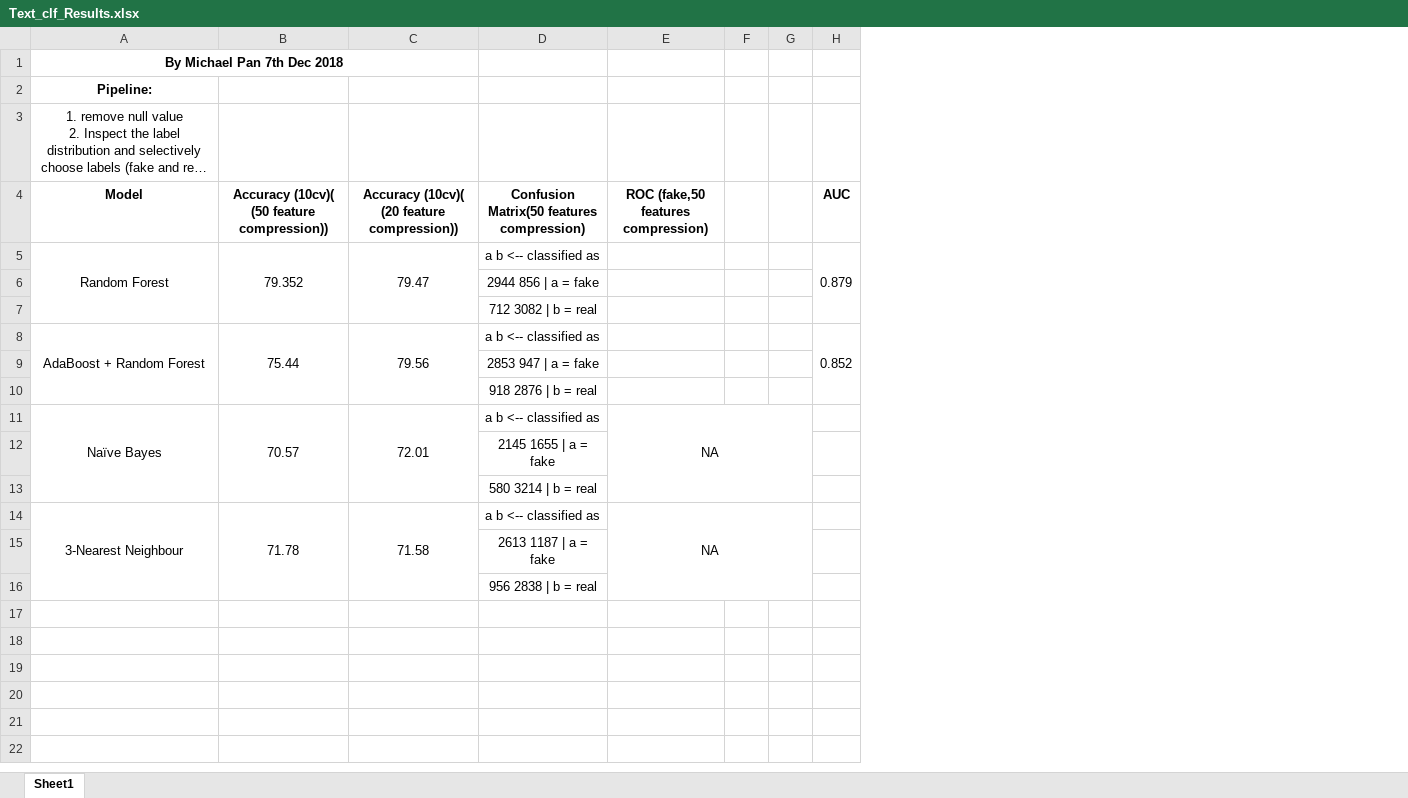
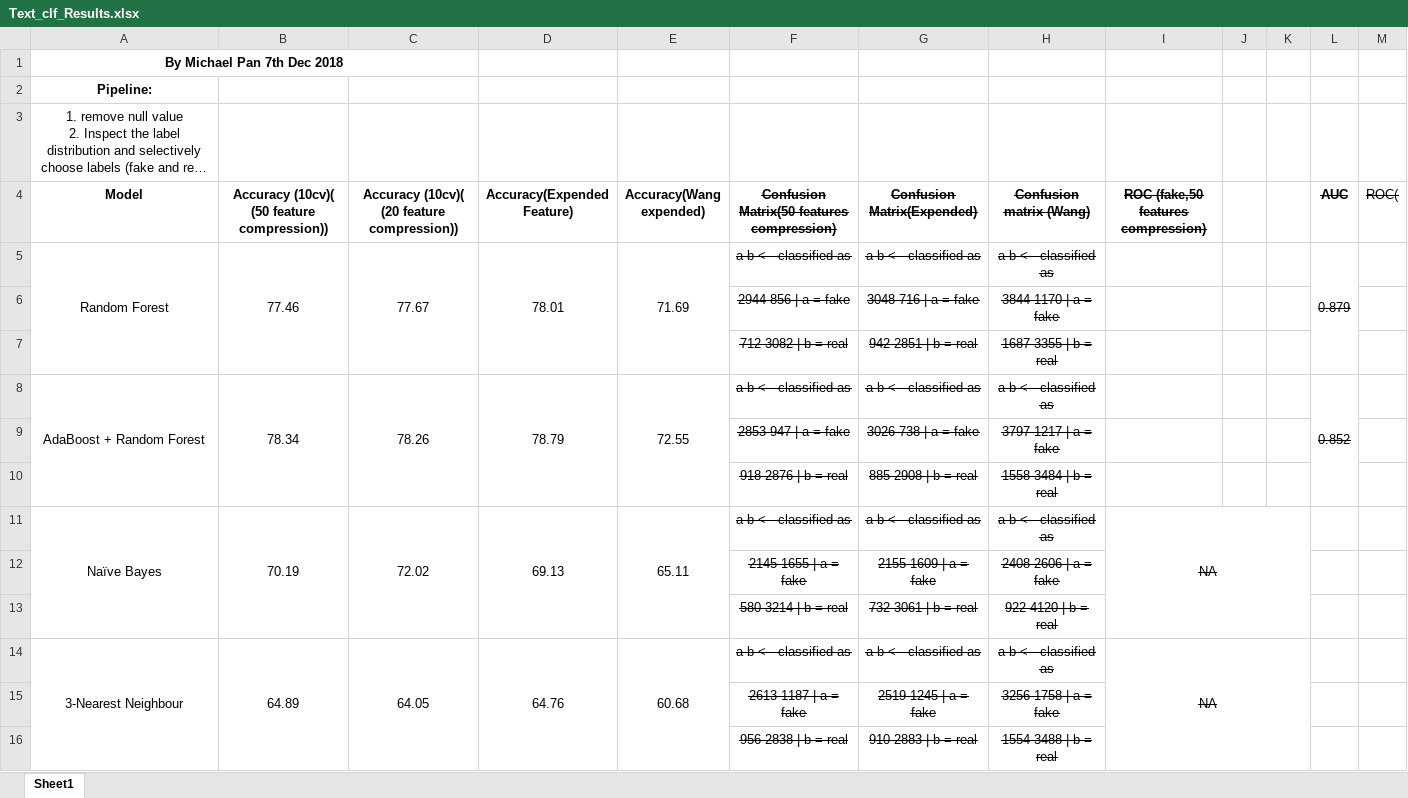
Before and after one commit to lualton/FakeNews95845, an Excel workbook: Text_clf_Results.xlsx, sheet Sheet1, drawn as a sheet; long unchanged cells end in …; values as stored, in another font and other column widths than the file's, no borders; charts and pictures not drawn; addresses are those after the commit; the diff names each change by its address in the sheet, - before the commit and + after, or states it on an @@ line.

Commit message:
Add files via upload
Update the ROC and Confusion Matrix with two more dataset

```diff
--- a/Text_clf_Results.xlsx (sheet Sheet1)
+++ b/Text_clf_Results.xlsx (sheet Sheet1)
+column D (Accuracy(Expended Feature)), rows 5-14: 78.01 |  |  | 78.79 |  |  | 69.13 |  |  | 64.76
+column E (Accuracy(Wang expended)), rows 5-14: 71.69 |  |  | 72.55 |  |  | 65.11 |  |  | 60.68
+column G (Confusion Matrix(Expended)), rows 5-16: a b <-- classified as | 3048 716 | a = fake | 942 2851 | b = real | a b <-- classified as | 3026 738 | a = fake | 885 2908 | b = real | a b <-- classified as | 2155 1609 | a = fake | 732 3061 | b = real | a b <-- classified as | 2519 1245 | a = fake | 910 2883 | b = real
+column H (Confusion matrix (Wang)), rows 5-16: a b <-- classified as | 3844 1170 | a = fake | 1687 3355 | b = real | a b <-- classified as | 3797 1217 | a = fake | 1558 3484 | b = real | a b <-- classified as | 2408 2606 | a = fake | 922 4120 | b = real | a b <-- classified as | 3256 1758 | a = fake | 1554 3488 | b = real
+column M (ROC(), empty
-F4:F16 strikethrough: off
+F4:F16 strikethrough: on
-I4 strikethrough: off
+I4 strikethrough: on
-L4:L5 strikethrough: off
+L4:L5 strikethrough: on
-B5: 79.352
+B5: 77.46
-C5: 79.47
+C5: 77.67
-B8: 75.44
+B8: 78.34
-C8: 79.56
+C8: 78.26
-L8 strikethrough: off
+L8 strikethrough: on
-B11: 70.57
+B11: 70.19
-C11: 72.01
+C11: 72.02
-I11 strikethrough: off
+I11 strikethrough: on
-B14: 71.78
+B14: 64.89
-C14: 71.58
+C14: 64.05
-I14 strikethrough: off
+I14 strikethrough: on
```
Also changed, not shown: charts or pictures, 8 other files.
